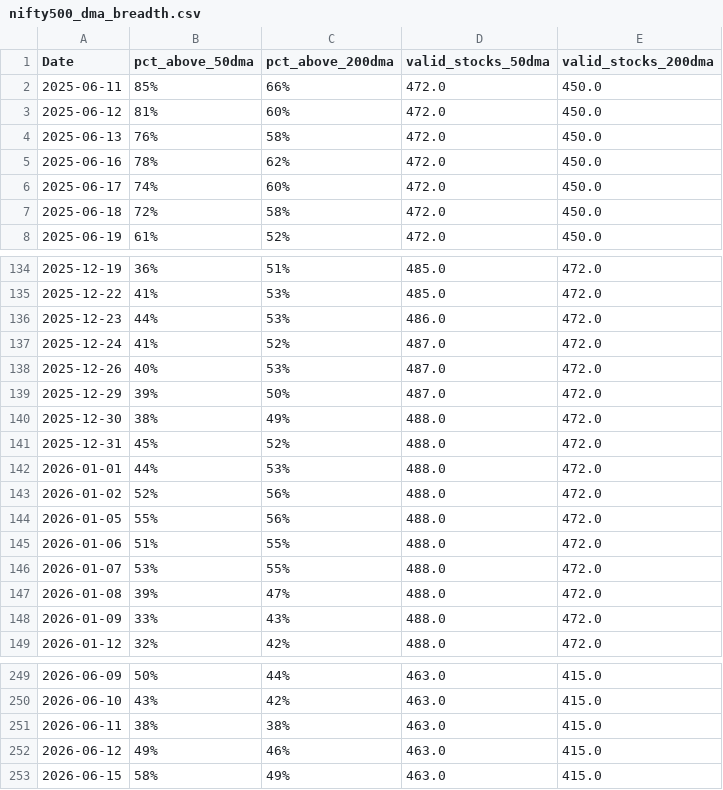
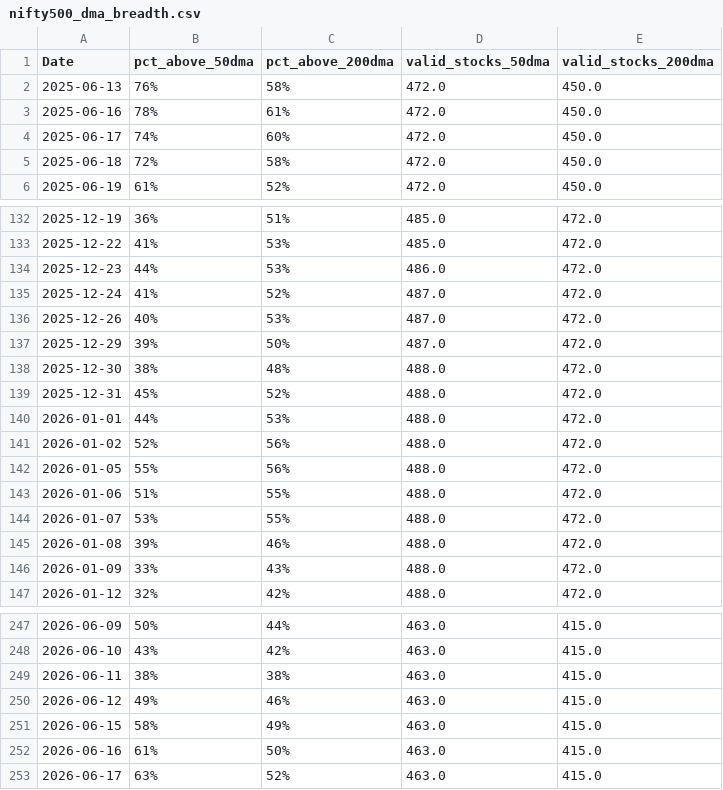
Before and after one commit to CS26-ST/Nifty-dma-breadth, a CSV file: output/nifty500_dma_breadth.csv, drawn as a sheet; only a part is shown, gaps mark what is left out.

```diff
--- a/output/nifty500_dma_breadth.csv
+++ b/output/nifty500_dma_breadth.csv
@@ -1,6 +1,4 @@
 Date,pct_above_50dma,pct_above_200dma,valid_stocks_50dma,valid_stocks_200dma
-2025-06-11,85%,66%,472.0,450.0
-2025-06-12,81%,60%,472.0,450.0
 2025-06-13,76%,58%,472.0,450.0
-2025-06-16,78%,62%,472.0,450.0
+2025-06-16,78%,61%,472.0,450.0
 2025-06-17,74%,60%,472.0,450.0
@@ -139,3 +137,3 @@ Date,pct_above_50dma,pct_above_200dma,valid_stocks_50dma,valid_stocks_200dma
 2025-12-29,39%,50%,487.0,472.0
-2025-12-30,38%,49%,488.0,472.0
+2025-12-30,38%,48%,488.0,472.0
 2025-12-31,45%,52%,488.0,472.0
@@ -146,3 +144,3 @@ Date,pct_above_50dma,pct_above_200dma,valid_stocks_50dma,valid_stocks_200dma
 2026-01-07,53%,55%,488.0,472.0
-2026-01-08,39%,47%,488.0,472.0
+2026-01-08,39%,46%,488.0,472.0
 2026-01-09,33%,43%,488.0,472.0
@@ -253 +251,3 @@ Date,pct_above_50dma,pct_above_200dma,valid_stocks_50dma,valid_stocks_200dma
 2026-06-15,58%,49%,463.0,415.0
+2026-06-16,61%,50%,463.0,415.0
+2026-06-17,63%,52%,463.0,415.0
```
Also changed, not shown: 2 other files.
